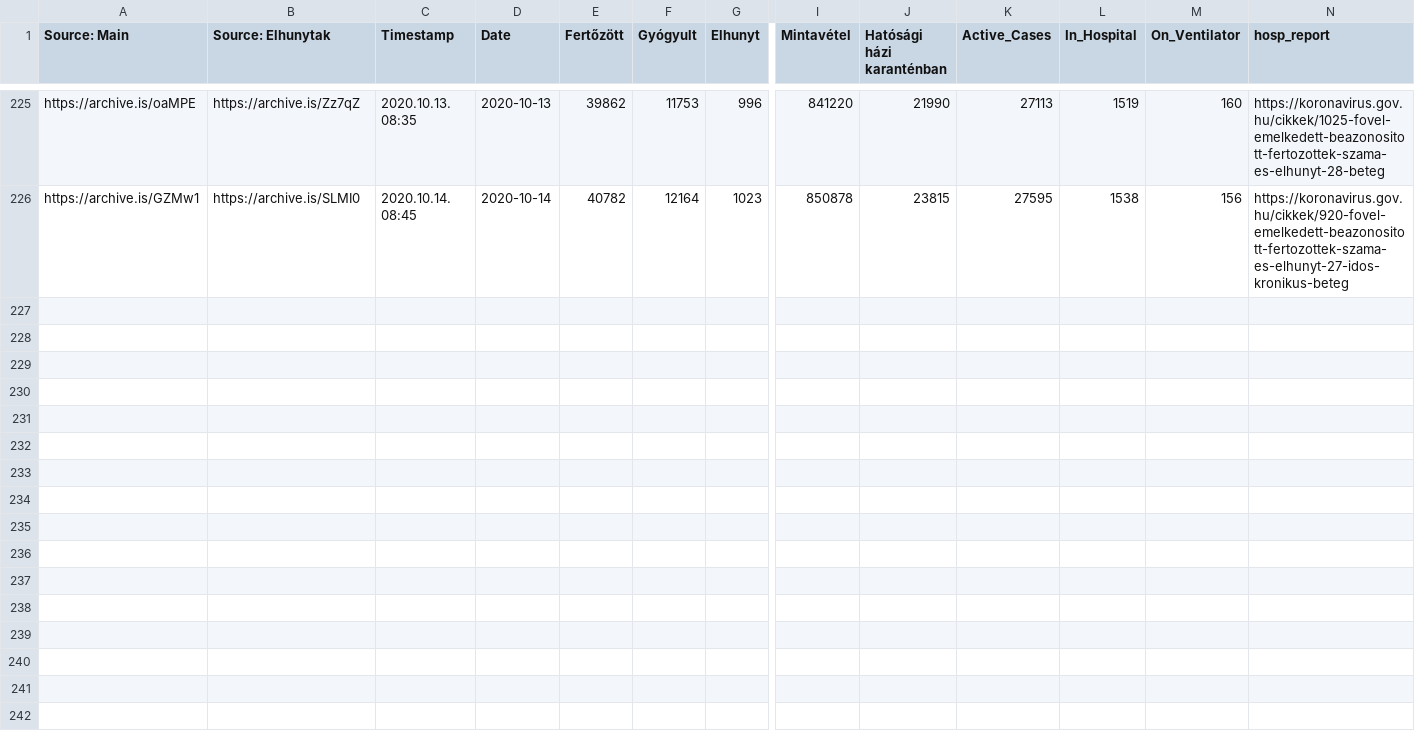
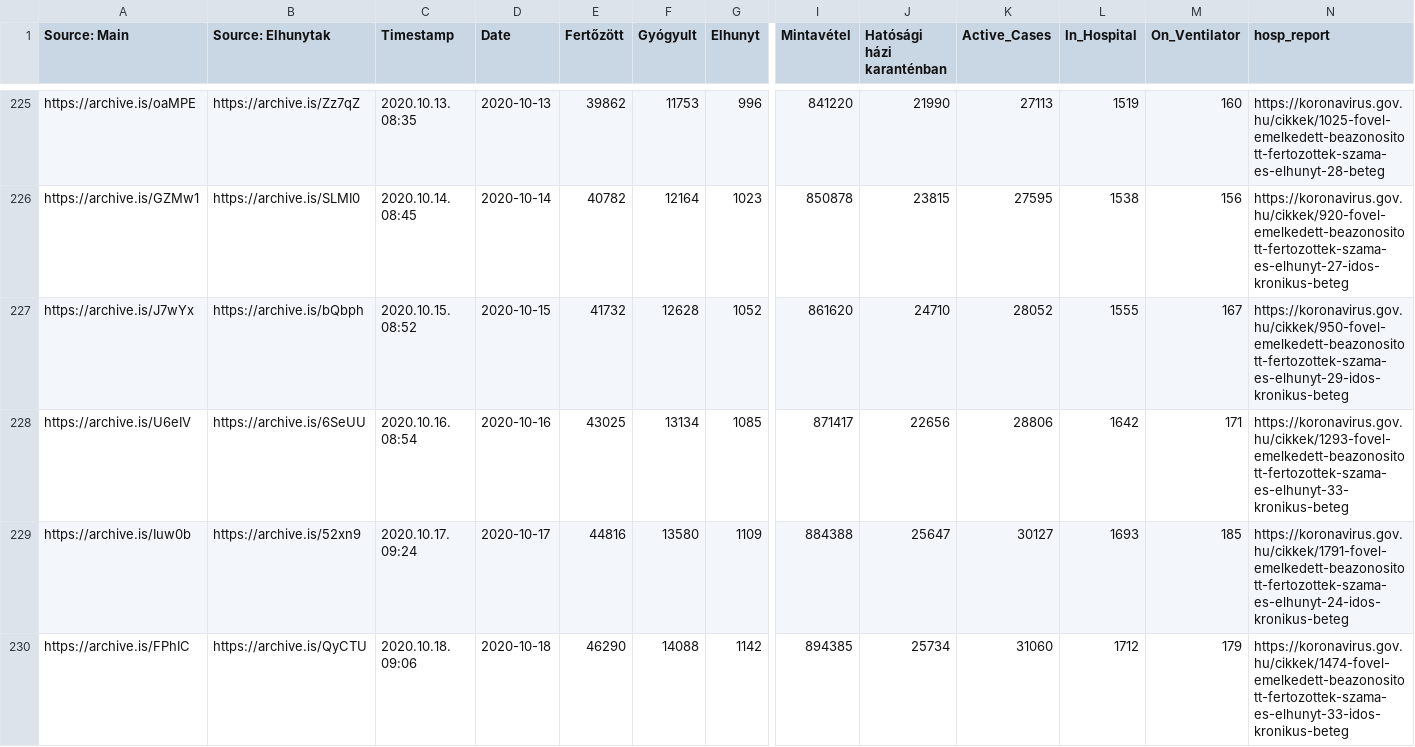
Before and after one commit to nickgon/Hungary-COVID19-Data, a CSV file: Hungary_COVID19_data_total.csv, drawn as a sheet; only a part is shown, gaps mark what is left out; rows hold the shown columns only; the diff names each change by its address in the sheet, - before the commit and + after, or states it on an @@ line.

Commit message:
Oct 15-18 Data

```diff
--- a/Hungary_COVID19_data_total.csv
+++ b/Hungary_COVID19_data_total.csv
+row 227: https://archive.is/J7wYx | https://archive.is/bQbph | 2020.10.15. 08:52 | 2020-10-15 | 41732 | 12628 | 1052 | 861620 | 24710 | 28052 | 1555 | 167 | https://koronavirus.gov.hu/cikkek/950-fovel-emelkedett-beazonositott-fertozottek-szama-es-elhunyt-29-idos-kronikus-beteg
+row 228: https://archive.is/U6eIV | https://archive.is/6SeUU | 2020.10.16. 08:54 | 2020-10-16 | 43025 | 13134 | 1085 | 871417 | 22656 | 28806 | 1642 | 171 | https://koronavirus.gov.hu/cikkek/1293-fovel-emelkedett-beazonositott-fertozottek-szama-es-elhunyt-33-kronikus-beteg
+row 229: https://archive.is/Iuw0b | https://archive.is/52xn9 | 2020.10.17. 09:24 | 2020-10-17 | 44816 | 13580 | 1109 | 884388 | 25647 | 30127 | 1693 | 185 | https://koronavirus.gov.hu/cikkek/1791-fovel-emelkedett-beazonositott-fertozottek-szama-es-elhunyt-24-idos-kronikus-beteg
+row 230: https://archive.is/FPhIC | https://archive.is/QyCTU | 2020.10.18. 09:06 | 2020-10-18 | 46290 | 14088 | 1142 | 894385 | 25734 | 31060 | 1712 | 179 | https://koronavirus.gov.hu/cikkek/1474-fovel-emelkedett-beazonositott-fertozottek-szama-es-elhunyt-33-idos-kronikus-beteg
```
Also changed, not shown: Hungary_COVID19_data_by_county.csv, data/rt_.csv, 7 other files.
